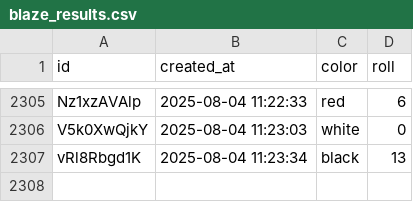
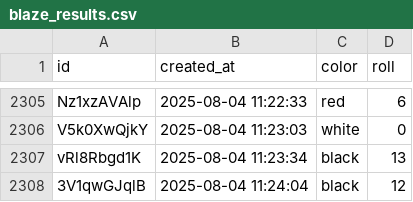
Before and after one commit to ryanrodrigues21/bot, a CSV file: server/blaze_results.csv, drawn as a sheet; only a part is shown, gaps mark what is left out.

Commit message:
Updated blaze_bot.db

```diff
--- a/server/blaze_results.csv
+++ b/server/blaze_results.csv
@@ -2307 +2307,2 @@ V5k0XwQjkY,2025-08-04 11:23:03,white,0
 vRl8Rbgd1K,2025-08-04 11:23:34,black,13
+3V1qwGJqlB,2025-08-04 11:24:04,black,12
```
Also changed, not shown: 1 other file.
